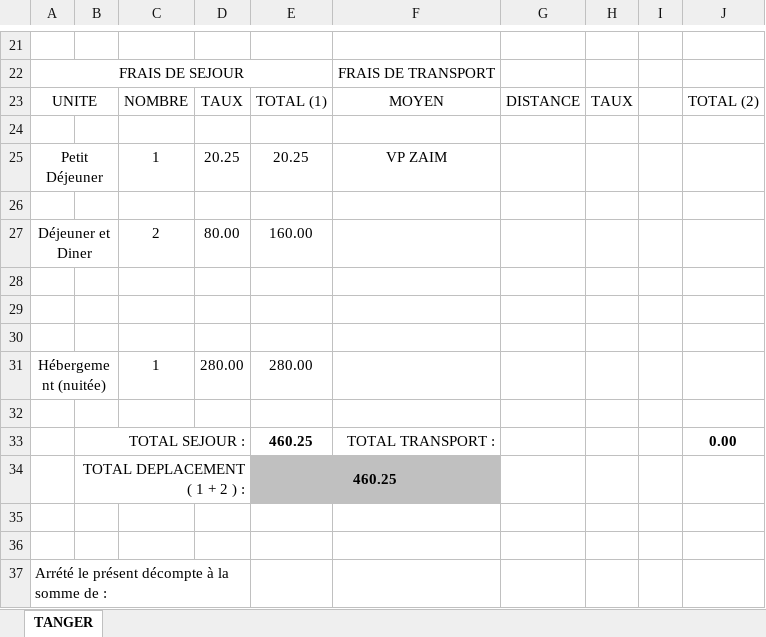
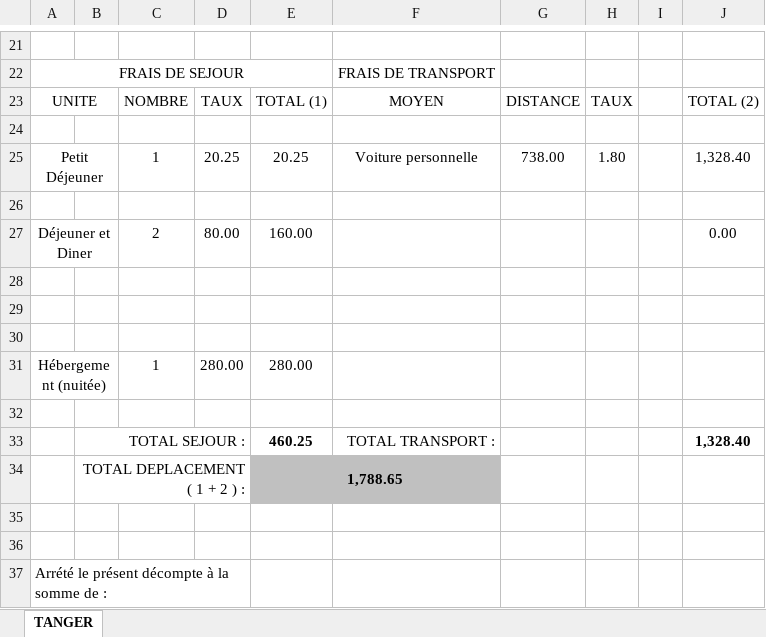
Before and after one commit to bougsid/order_mission, an Excel workbook: download/model.xlsx, sheet TANGER, drawn as a sheet; only a part is shown, gaps mark what is left out; values as stored, in another font and other column widths than the file's, no borders; the diff names each change by its address in the sheet, - before the commit and + after, or states it on an @@ line.

```diff
--- a/download/model.xlsx (sheet TANGER)
+++ b/download/model.xlsx (sheet TANGER)
-F25: VP ZAIM
+F25: Voiture personnelle
-G25: (empty)
+G25: 738.00
-H25: (empty)
+H25: 1.80
-J25: (empty)
+J25: 1,328.40
-J27: (empty)
+J27: 0.00
-J33: 0.00
+J33: 1,328.40
-E34: 460.25
+E34: 1,788.65
```
Also changed, not shown: 35 other files.
